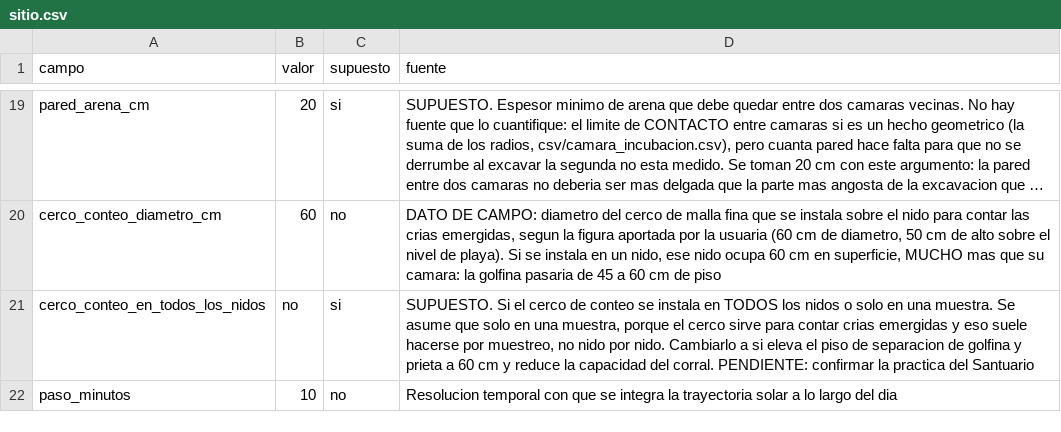
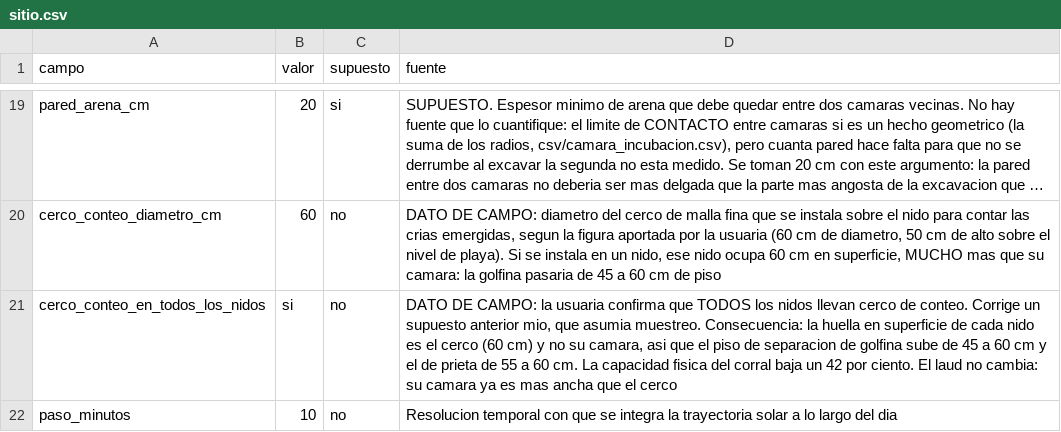
Before and after one commit to AlessandraU03/refugium_testudines_back, a CSV file: csv/sitio.csv, drawn as a sheet; only a part is shown, gaps mark what is left out; long unchanged cells end in …; the diff names each change by its address in the sheet, - before the commit and + after, or states it on an @@ line.

```diff
--- a/csv/sitio.csv
+++ b/csv/sitio.csv
-B21 (valor): no
+B21 (valor): si
-C21 (supuesto): si
+C21 (supuesto): no
-D21 (fuente): SUPUESTO. Si el cerco de conteo se instala en TODOS los nidos o solo en una muestra. Se asume que solo en una muestra, porque el cerco sirve para contar crias emergidas y eso suele hacerse por muestreo, no nido por nido. Cambiarlo a si eleva el piso de separacion de golfina y prieta a 60 cm y reduce la capacidad del corral. PENDIENTE: confirmar la practica del Santuario
+D21 (fuente): DATO DE CAMPO: la usuaria confirma que TODOS los nidos llevan cerco de conteo. Corrige un supuesto anterior mio, que asumia muestreo. Consecuencia: la huella en superficie de cada nido es el cerco (60 cm) y no su camara, asi que el piso de separacion de golfina sube de 45 a 60 cm y el de prieta de 55 a 60 cm. La capacidad fisica del corral baja un 42 por ciento. El laud no cambia: su camara ya es mas ancha que el cerco
```
Also changed, not shown: csv/corral_incubacion.csv, csv/profundidad_siembra.csv.
